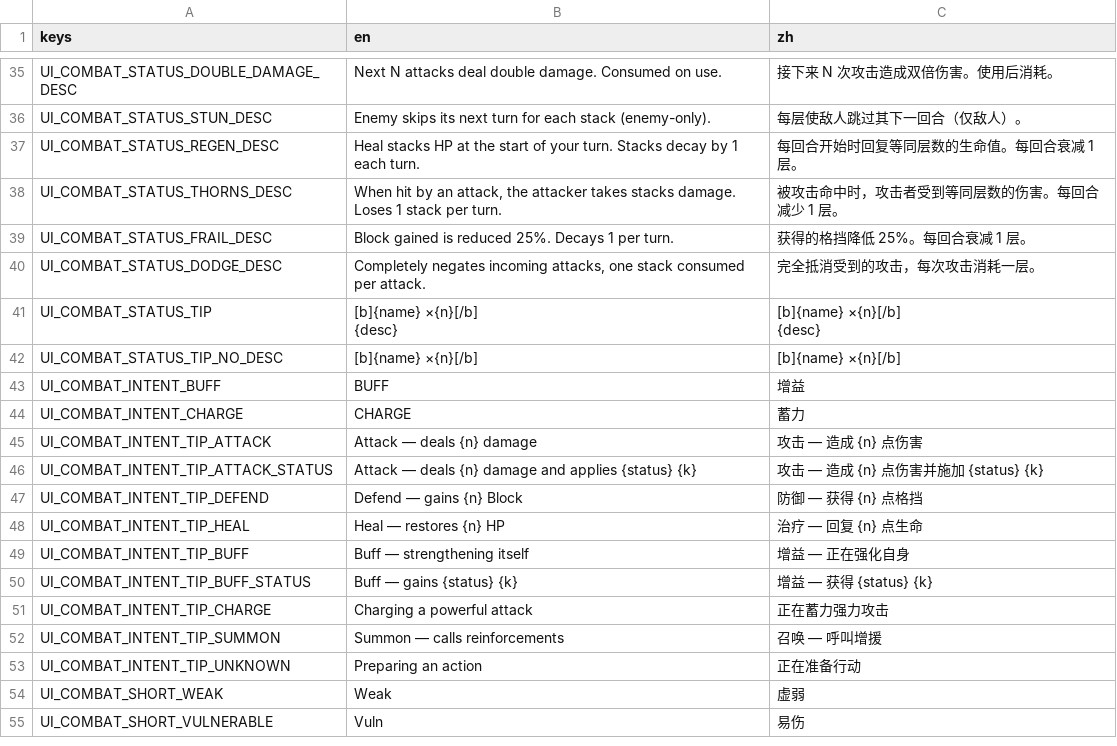
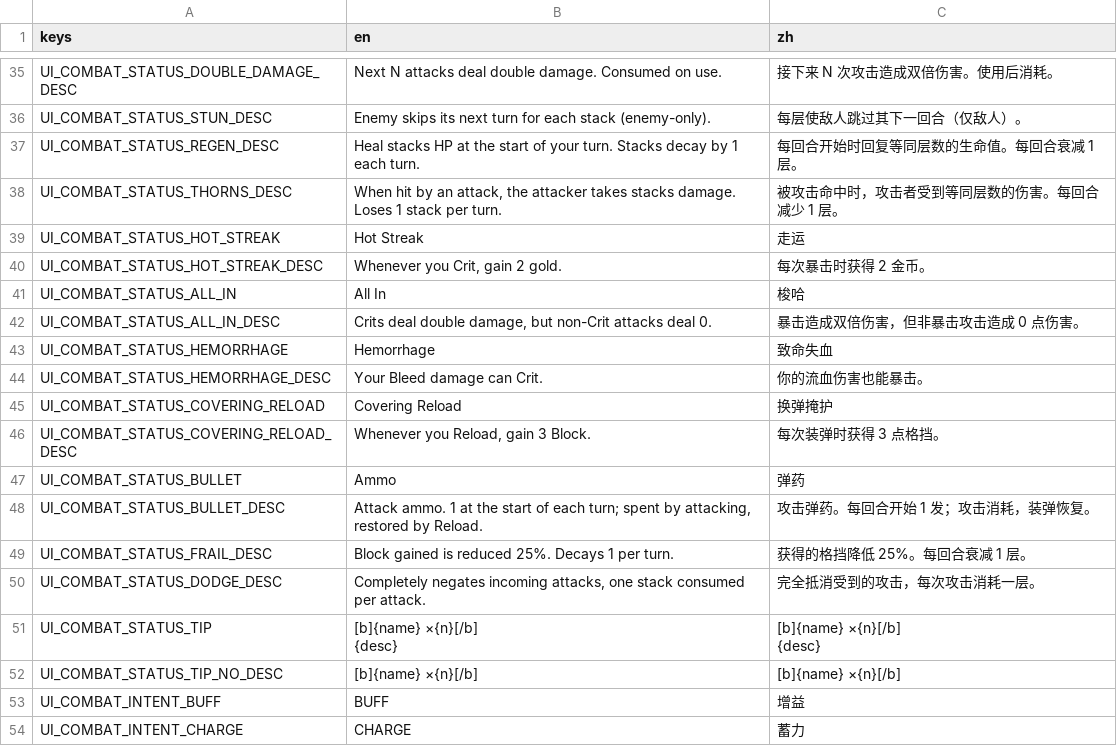
Before and after one commit to Jelly13124/Cardgame, a CSV file: assets/translations/ui_combat.csv, drawn as a sheet; only a part is shown, gaps mark what is left out; the shorter side is filled out with more unchanged rows.

```diff
--- a/assets/translations/ui_combat.csv
+++ b/assets/translations/ui_combat.csv
@@ -38,2 +38,12 @@ UI_COMBAT_STATUS_REGEN_DESC,Heal stacks HP at the start of your turn. Stacks dec
 UI_COMBAT_STATUS_THORNS_DESC,"When hit by an attack, the attacker takes stacks damage. Loses 1 stack per turn.",被攻击命中时，攻击者受到等同层数的伤害。每回合减少 1 层。
+UI_COMBAT_STATUS_HOT_STREAK,Hot Streak,走运
+UI_COMBAT_STATUS_HOT_STREAK_DESC,"Whenever you Crit, gain 2 gold.",每次暴击时获得 2 金币。
+UI_COMBAT_STATUS_ALL_IN,All In,梭哈
+UI_COMBAT_STATUS_ALL_IN_DESC,"Crits deal double damage, but non-Crit attacks deal 0.",暴击造成双倍伤害，但非暴击攻击造成 0 点伤害。
+UI_COMBAT_STATUS_HEMORRHAGE,Hemorrhage,致命失血
+UI_COMBAT_STATUS_HEMORRHAGE_DESC,Your Bleed damage can Crit.,你的流血伤害也能暴击。
+UI_COMBAT_STATUS_COVERING_RELOAD,Covering Reload,换弹掩护
+UI_COMBAT_STATUS_COVERING_RELOAD_DESC,"Whenever you Reload, gain 3 Block.",每次装弹时获得 3 点格挡。
+UI_COMBAT_STATUS_BULLET,Ammo,弹药
+UI_COMBAT_STATUS_BULLET_DESC,"Attack ammo. 1 at the start of each turn; spent by attacking, restored by Reload.",攻击弹药。每回合开始 1 发；攻击消耗，装弹恢复。
 UI_COMBAT_STATUS_FRAIL_DESC,Block gained is reduced 25%. Decays 1 per turn.,获得的格挡降低 25%。每回合衰减 1 层。
```
Also changed, not shown: assets/translations/ui_battle.csv, 2 other files.
